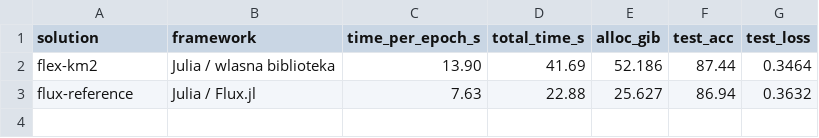
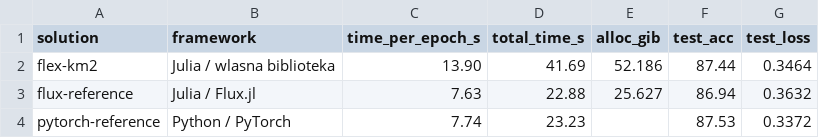
Before and after one commit to cienkowd/julia-autodiff-cnn, a CSV file: reference/results.csv, drawn as a sheet; the diff names each change by its address in the sheet, - before the commit and + after, or states it on an @@ line.

Commit message:
Wyniki porownawcze flux/pytorch w reference/results.csv + COMPARISON.md

```diff
--- a/reference/results.csv
+++ b/reference/results.csv
+row 4: pytorch-reference | Python / PyTorch | 7.74 | 23.23 |  | 87.53 | 0.3372
```
Also changed, not shown: 3 other files.
